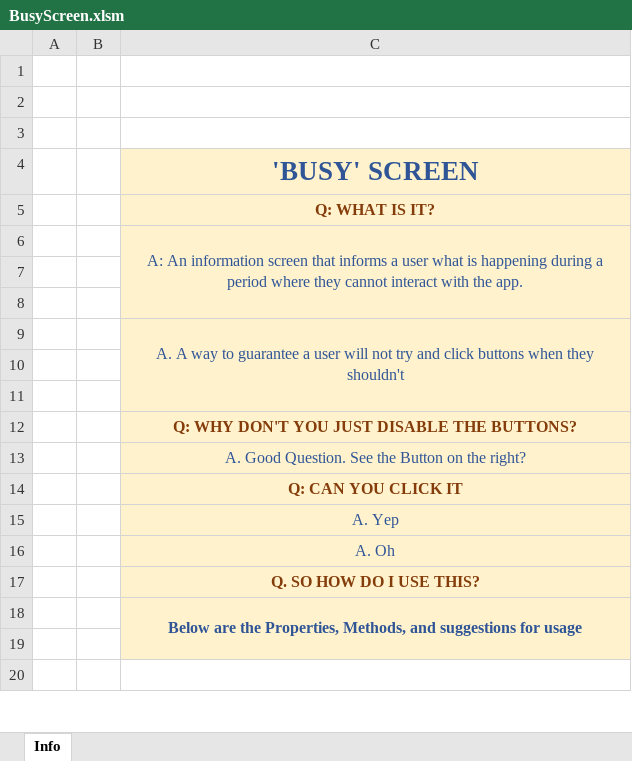
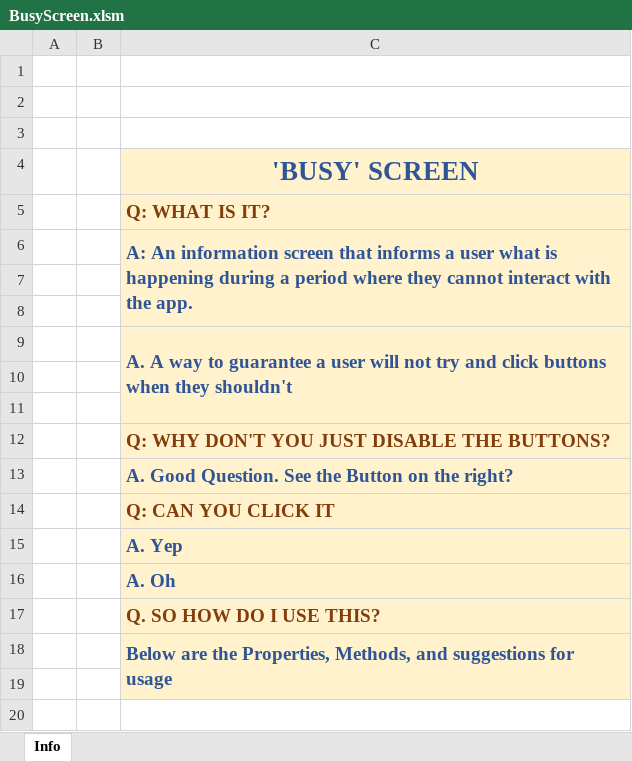
Before and after one commit to lopperman/just-VBA, an Excel workbook: wsBusyScreen/BusyScreen.xlsm, sheet Info, drawn as a sheet; only a part is shown; values as stored, in another font and other column widths than the file's, no borders; charts and pictures not drawn; the diff covers the shown part only; the diff names each change by its address in the sheet, - before the commit and + after, or states it on an @@ line.

Commit message:
formatting

```diff
--- a/wsBusyScreen/BusyScreen.xlsm (sheet Info)
+++ b/wsBusyScreen/BusyScreen.xlsm (sheet Info)
@@ C5:C6 text size: larger, alignment: center → left @@
-C6 bold: off
+C6 bold: on
@@ C9 text size: larger, alignment: center → left, bold: off → on @@
@@ C12:C18 text size: larger, alignment: center → left @@
-C13 bold: off
+C13 bold: on
-C15:C16 bold: off
+C15:C16 bold: on
```
Also changed, not shown: cell formats elsewhere in this sheet, charts or pictures.
